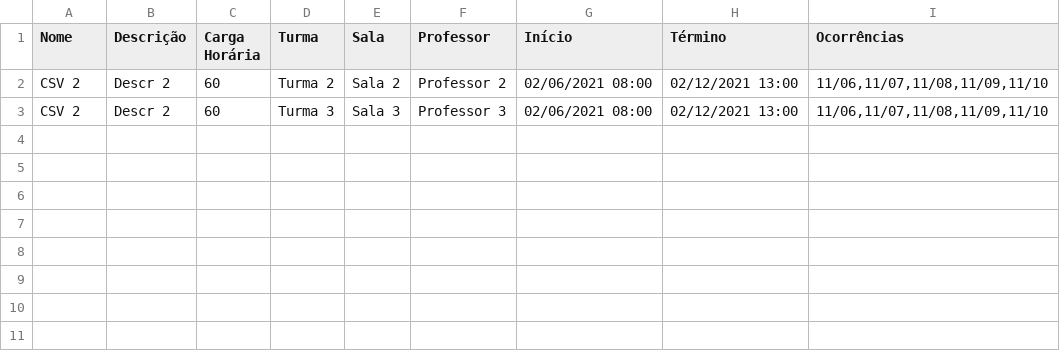
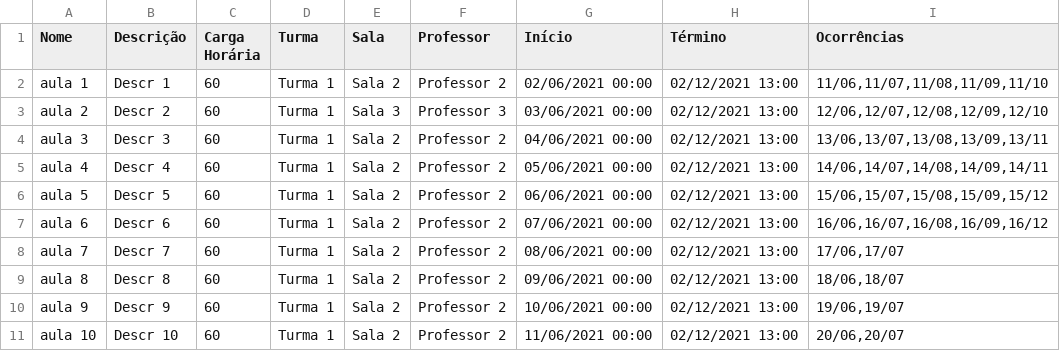
Before and after one commit to Diiego2202/labs-agenda, a CSV file: uploads/exemplo-disciplinas-teste.csv, drawn as a sheet.

```diff
--- a/uploads/exemplo-disciplinas-teste.csv
+++ b/uploads/exemplo-disciplinas-teste.csv
@@ -1,3 +1,11 @@
 Nome;Descrição;Carga Horária;Turma;Sala;Professor;Início;Término;Ocorrências
-CSV 2;Descr 2;60;Turma 2;Sala 2;Professor 2;02/06/2021 08:00;02/12/2021 13:00;11/06,11/07,11/08,11/09,11/10
-CSV 2;Descr 2;60;Turma 3;Sala 3;Professor 3;02/06/2021 08:00;02/12/2021 13:00;11/06,11/07,11/08,11/09,11/10
+aula 1;Descr 1;60;Turma 1;Sala 2;Professor 2;02/06/2021 00:00;02/12/2021 13:00;11/06,11/07,11/08,11/09,11/10
+aula 2;Descr 2;60;Turma 1;Sala 3;Professor 3;03/06/2021 00:00;02/12/2021 13:00;12/06,12/07,12/08,12/09,12/10
+aula 3;Descr 3;60;Turma 1;Sala 2;Professor 2;04/06/2021 00:00;02/12/2021 13:00;13/06,13/07,13/08,13/09,13/11
+aula 4;Descr 4;60;Turma 1;Sala 2;Professor 2;05/06/2021 00:00;02/12/2021 13:00;14/06,14/07,14/08,14/09,14/11
+aula 5;Descr 5;60;Turma 1;Sala 2;Professor 2;06/06/2021 00:00;02/12/2021 13:00;15/06,15/07,15/08,15/09,15/12
+aula 6;Descr 6;60;Turma 1;Sala 2;Professor 2;07/06/2021 00:00;02/12/2021 13:00;16/06,16/07,16/08,16/09,16/12
+aula 7;Descr 7;60;Turma 1;Sala 2;Professor 2;08/06/2021 00:00;02/12/2021 13:00;17/06,17/07
+aula 8;Descr 8;60;Turma 1;Sala 2;Professor 2;09/06/2021 00:00;02/12/2021 13:00;18/06,18/07
+aula 9;Descr 9;60;Turma 1;Sala 2;Professor 2;10/06/2021 00:00;02/12/2021 13:00;19/06,19/07
+aula 10;Descr 10;60;Turma 1;Sala 2;Professor 2;11/06/2021 00:00;02/12/2021 13:00;20/06,20/07
```
Also changed, not shown: 5 other files.
